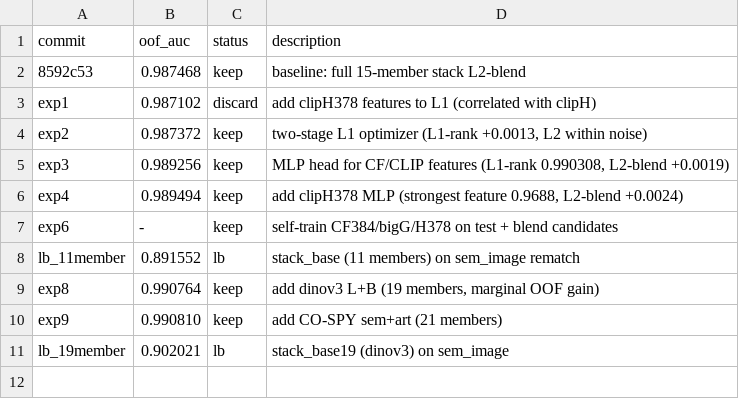
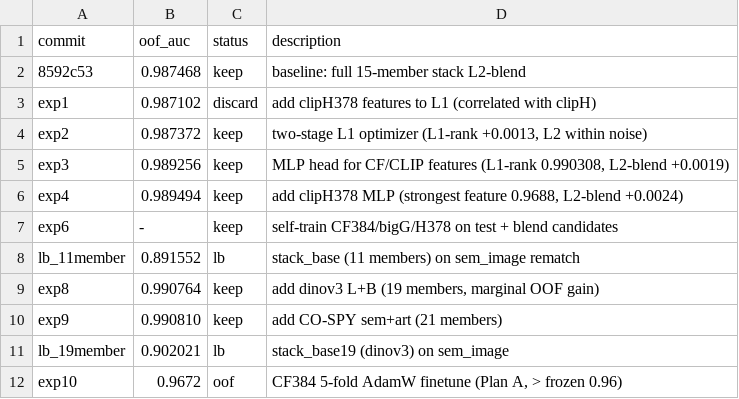
Before and after one commit to Calendula597/fake-image-detection, a TSV file: results.tsv, drawn as a sheet.

Commit message:
new direction: augmented finetune ensemble
- ft CF384 OOF=0.9672, ft dinov3-L OOF=0.9586, corr=0.815
- 2-model rank ensemble OOF=0.9781
- hypothesis: aug-finetuned models have smaller OOF->LB gap than frozen
  (frozen stack: 0.9908->0.902824 gap -0.088)
- ft_ens2_sem.csv: first test of new direction
- NPR features added (weak 0.68, low-corr diversity)

```diff
--- a/results.tsv
+++ b/results.tsv
@@ -11 +11,2 @@ exp9	0.990810	keep	add CO-SPY sem+art (21 members)
 lb_19member	0.902021	lb	stack_base19 (dinov3) on sem_image
+exp10	0.9672	oof	CF384 5-fold AdamW finetune (Plan A, > frozen 0.96)
```
Also changed, not shown: 3 other files.
